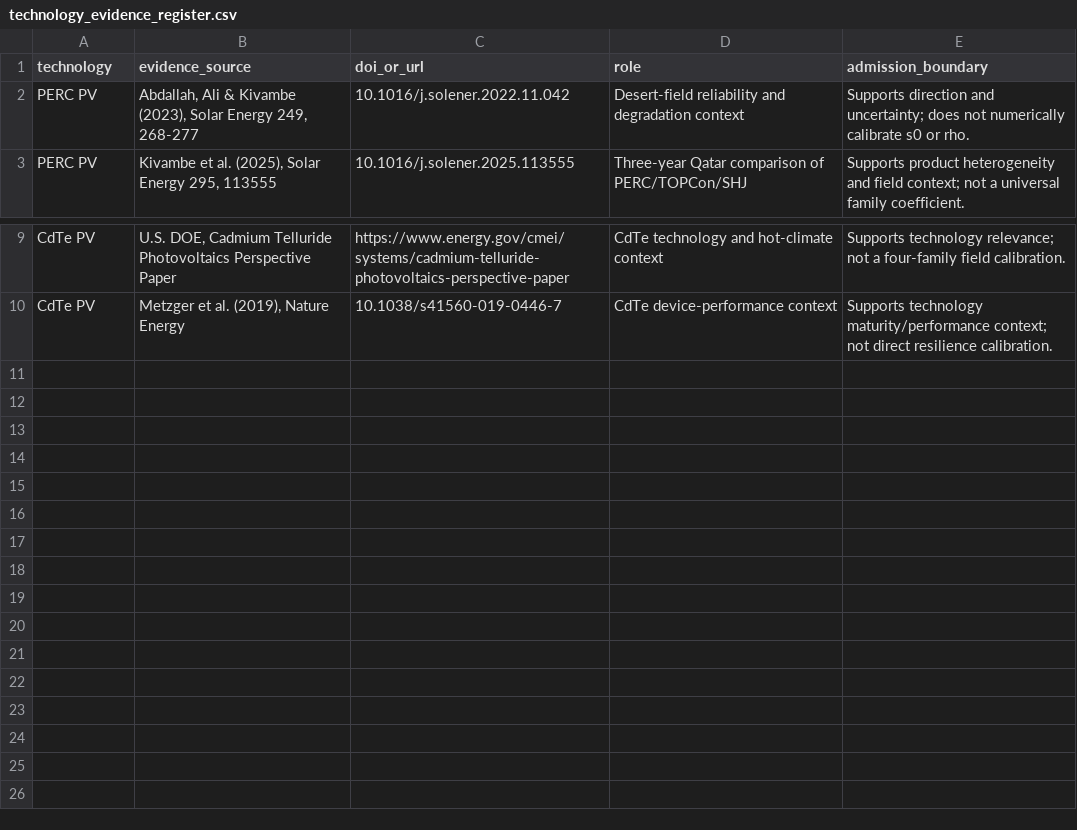
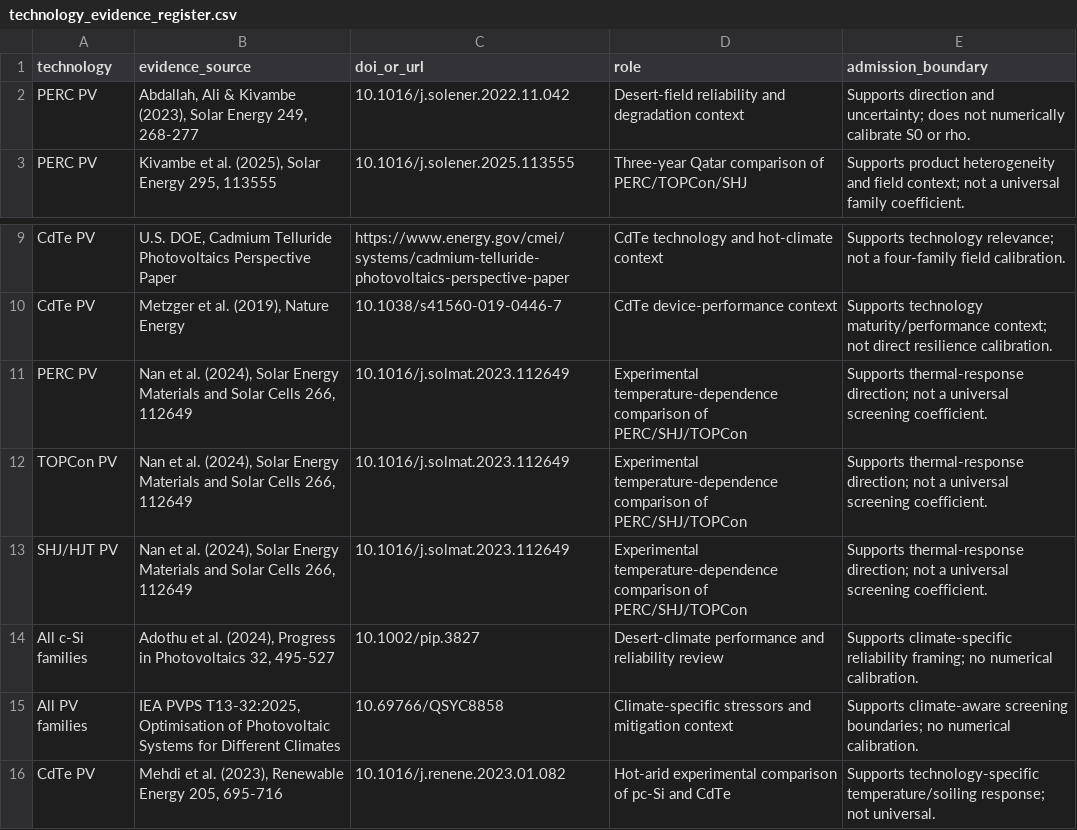
Before and after one commit to shaikhamalkawi-ux/PIAF-Resilience-Aware-Survivability-Climate-Risk-Intelligence, a CSV file: data/technology_evidence_register.csv, drawn as a sheet; only a part is shown, gaps mark what is left out; the diff names each change by its address in the sheet, - before the commit and + after, or states it on an @@ line.

Commit message:
Complete ECMX-R2 reproducibility and reviewer-support package

```diff
--- a/data/technology_evidence_register.csv
+++ b/data/technology_evidence_register.csv
-E2 (admission_boundary): …numerically calibrate s0 or rho.
+E2 (admission_boundary): …numerically calibrate S0 or rho.
+row 11: PERC PV | Nan et al. (2024), Solar Energy Materials and Solar Cells 266, 112649 | 10.1016/j.solmat.2023.112649 | Experimental temperature-dependence comparison of PERC/SHJ/TOPCon | Supports thermal-response direction; not a universal screening coefficient.
+row 12: TOPCon PV | Nan et al. (2024), Solar Energy Materials and Solar Cells 266, 112649 | 10.1016/j.solmat.2023.112649 | Experimental temperature-dependence comparison of PERC/SHJ/TOPCon | Supports thermal-response direction; not a universal screening coefficient.
+row 13: SHJ/HJT PV | Nan et al. (2024), Solar Energy Materials and Solar Cells 266, 112649 | 10.1016/j.solmat.2023.112649 | Experimental temperature-dependence comparison of PERC/SHJ/TOPCon | Supports thermal-response direction; not a universal screening coefficient.
+row 14: All c-Si families | Adothu et al. (2024), Progress in Photovoltaics 32, 495-527 | 10.1002/pip.3827 | Desert-climate performance and reliability review | Supports climate-specific reliability framing; no numerical calibration.
+row 15: All PV families | IEA PVPS T13-32:2025, Optimisation of Photovoltaic Systems for Different Climates | 10.69766/QSYC8858 | Climate-specific stressors and mitigation context | Supports climate-aware screening boundaries; no numerical calibration.
+row 16: CdTe PV | Mehdi et al. (2023), Renewable Energy 205, 695-716 | 10.1016/j.renene.2023.01.082 | Hot-arid experimental comparison of pc-Si and CdTe | Supports technology-specific temperature/soiling response; not universal.
```
Also changed, not shown: 21 other files.
